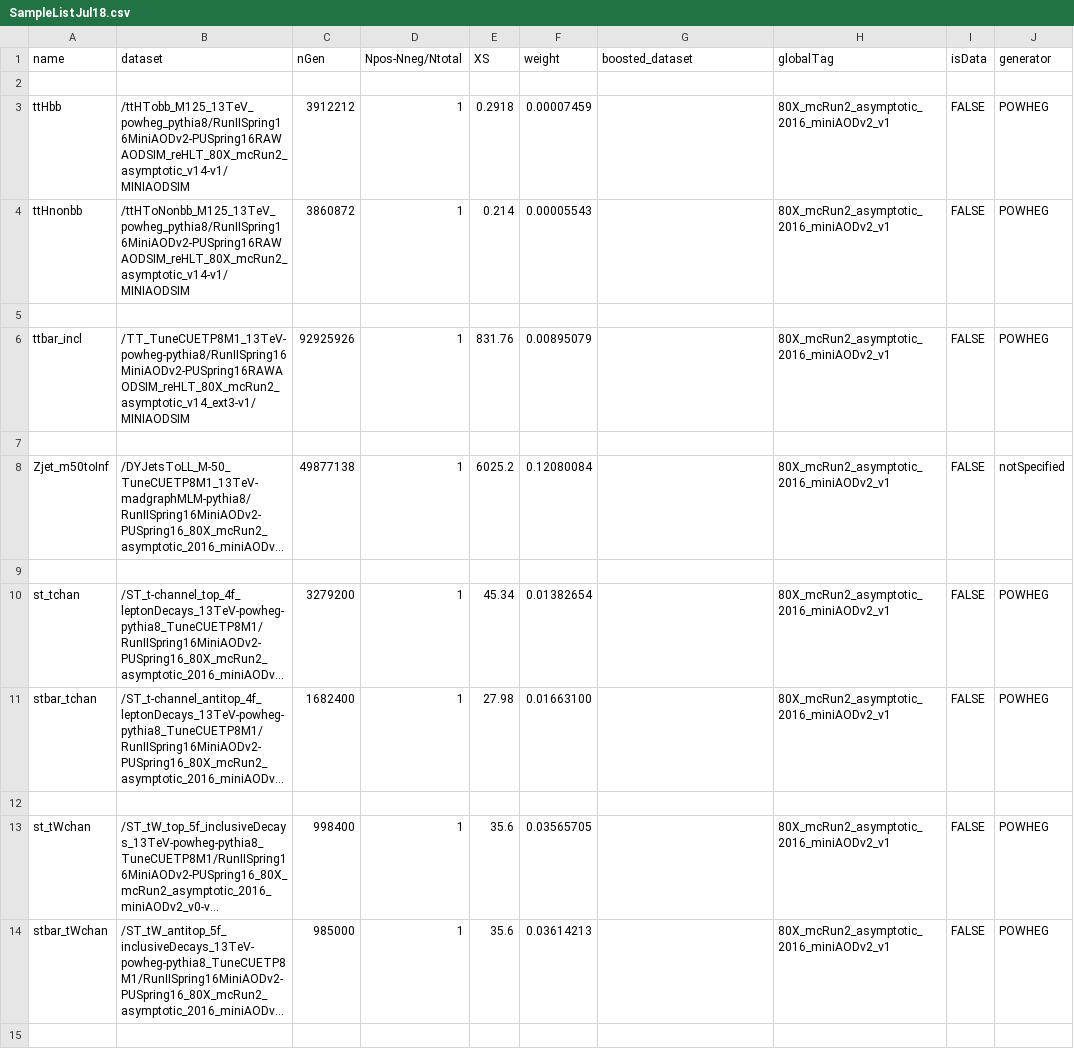
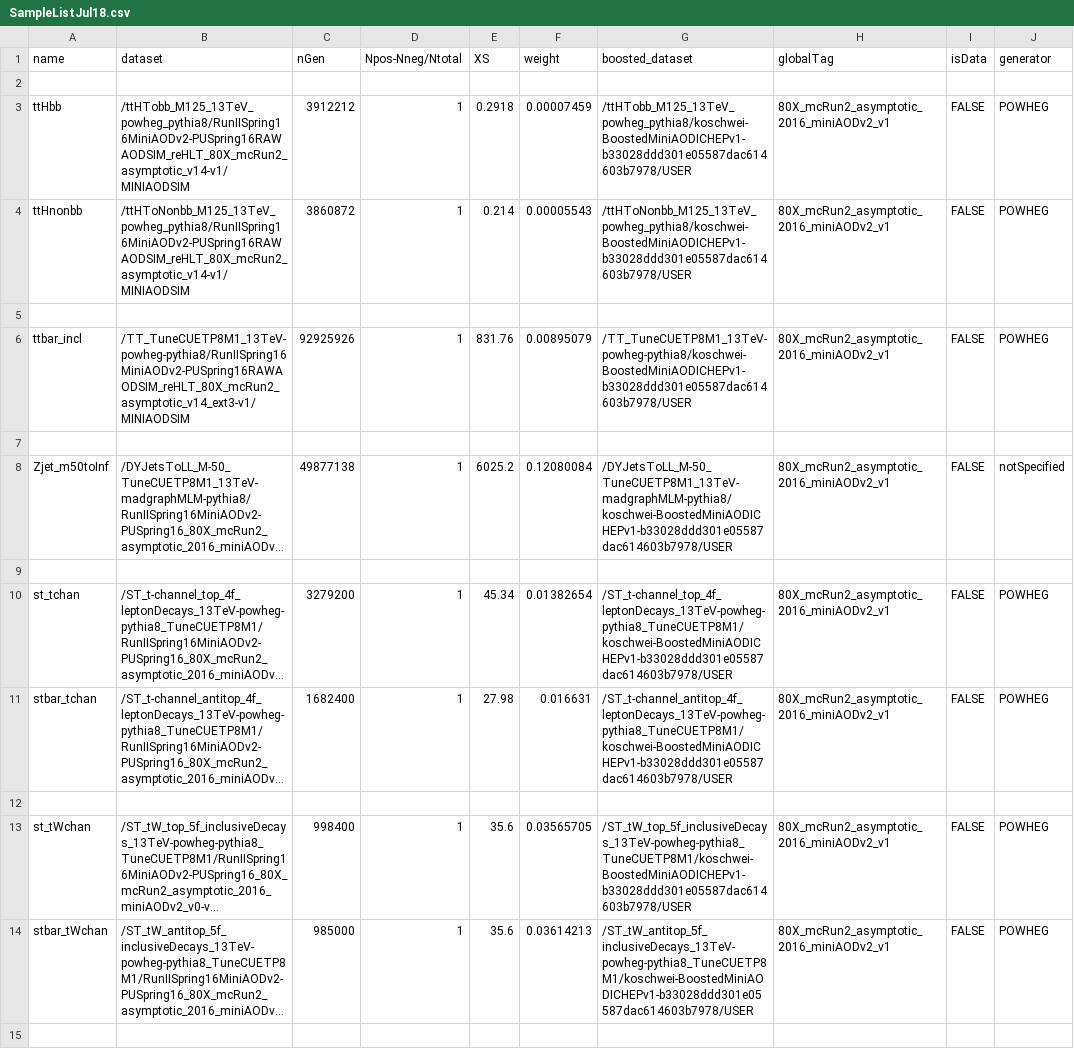
Before and after one commit to kit-cn-cms/BoostedAnalyzer_runscripts_NAF, a CSV file: published_samples/SampleListJul18.csv, drawn as a sheet; only a part is shown; long unchanged cells end in …; the diff covers the shown part only; the diff names each change by its address in the sheet, - before the commit and + after, or states it on an @@ line.

Commit message:
Added Boosted datasets that are finished

```diff
--- a/published_samples/SampleListJul18.csv
+++ b/published_samples/SampleListJul18.csv
-G3 (boosted_dataset): (empty)
+G3 (boosted_dataset): /ttHTobb_M125_13TeV_powheg_pythia8/koschwei-BoostedMiniAODICHEPv1-b33028ddd301e05587dac614603b7978/USER
-G4 (boosted_dataset): (empty)
+G4 (boosted_dataset): /ttHToNonbb_M125_13TeV_powheg_pythia8/koschwei-BoostedMiniAODICHEPv1-b33028ddd301e05587dac614603b7978/USER
-G6 (boosted_dataset): (empty)
+G6 (boosted_dataset): /TT_TuneCUETP8M1_13TeV-powheg-pythia8/koschwei-BoostedMiniAODICHEPv1-b33028ddd301e05587dac614603b7978/USER
-G8 (boosted_dataset): (empty)
+G8 (boosted_dataset): /DYJetsToLL_M-50_TuneCUETP8M1_13TeV-madgraphMLM-pythia8/koschwei-BoostedMiniAODICHEPv1-b33028ddd301e05587dac614603b7978/USER
-G10 (boosted_dataset): (empty)
+G10 (boosted_dataset): /ST_t-channel_top_4f_leptonDecays_13TeV-powheg-pythia8_TuneCUETP8M1/koschwei-BoostedMiniAODICHEPv1-b33028ddd301e05587dac614603b7978/USER
-F11 (weight): 0.01663100
+F11 (weight): 0.016631
-G11 (boosted_dataset): (empty)
+G11 (boosted_dataset): /ST_t-channel_antitop_4f_leptonDecays_13TeV-powheg-pythia8_TuneCUETP8M1/koschwei-BoostedMiniAODICHEPv1-b33028ddd301e05587dac614603b7978/USER
-G13 (boosted_dataset): (empty)
+G13 (boosted_dataset): /ST_tW_top_5f_inclusiveDecays_13TeV-powheg-pythia8_TuneCUETP8M1/koschwei-BoostedMiniAODICHEPv1-b33028ddd301e05587dac614603b7978/USER
-G14 (boosted_dataset): (empty)
+G14 (boosted_dataset): /ST_tW_antitop_5f_inclusiveDecays_13TeV-powheg-pythia8_TuneCUETP8M1/koschwei-BoostedMiniAODICHEPv1-b33028ddd301e05587dac614603b7978/USER
```
Also changed, not shown: 9 edited cells elsewhere in this file.
